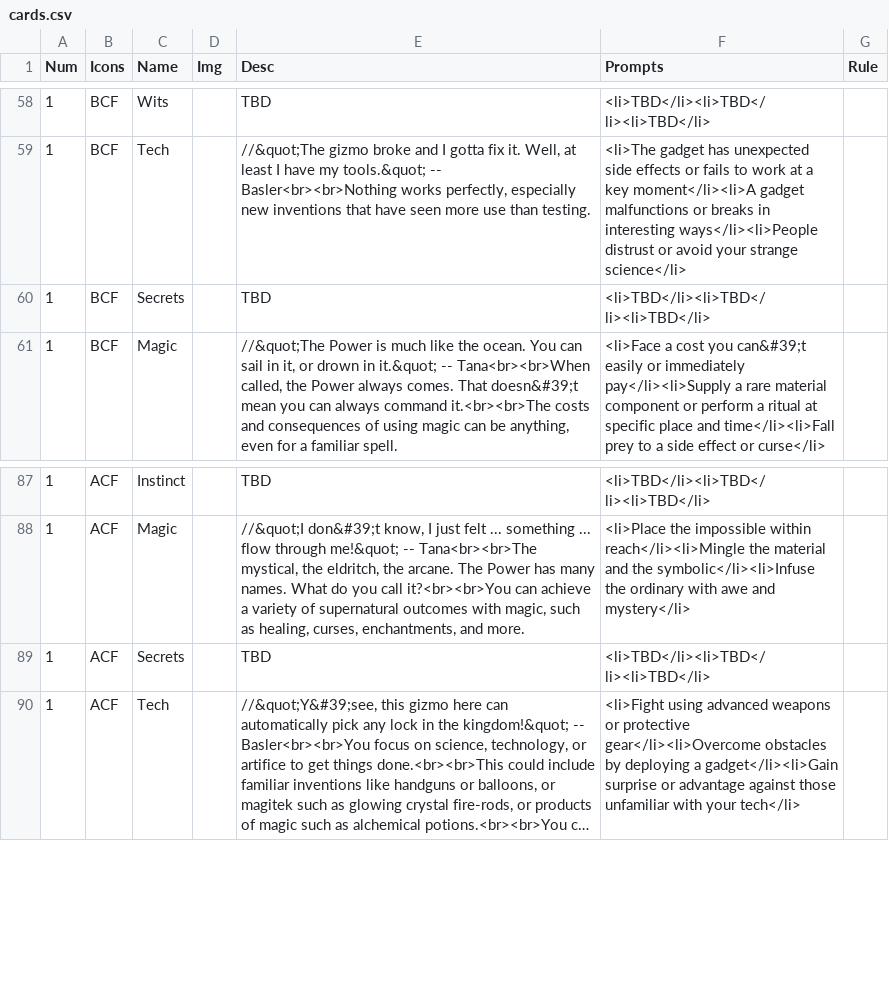
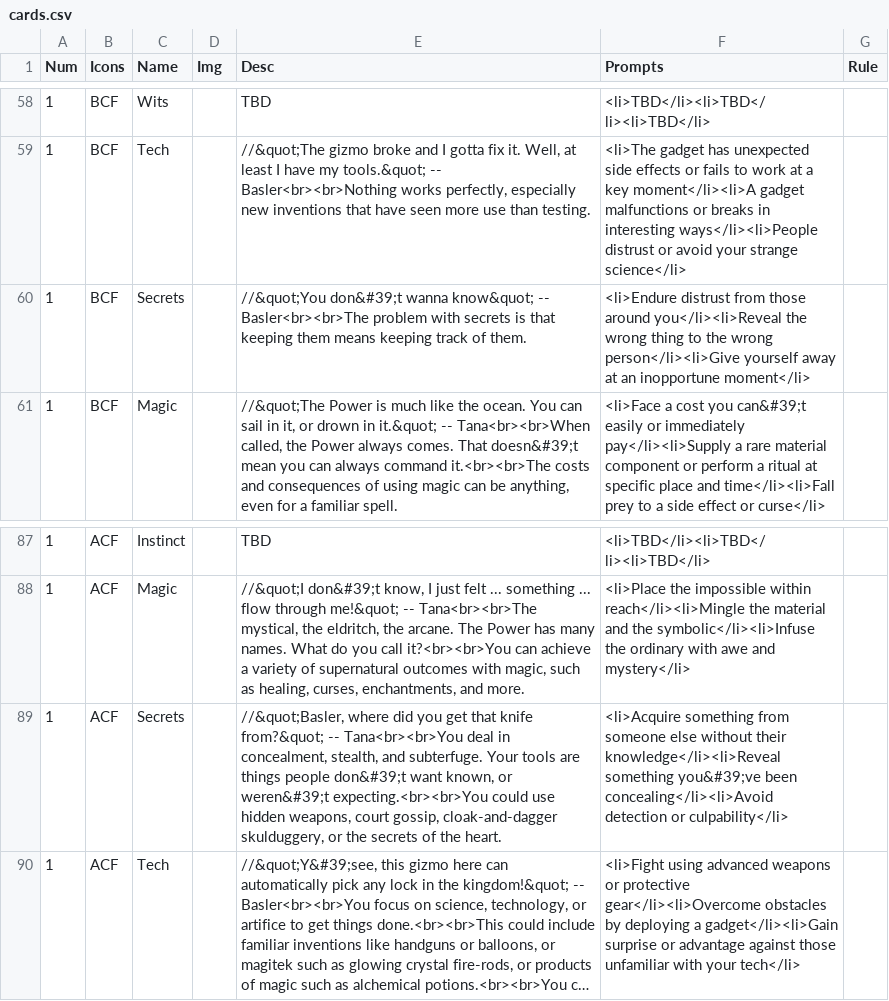
Before and after one commit to constellation-cards/website, a CSV file: nandeck/cards.csv, drawn as a sheet; only a part is shown, gaps mark what is left out; long unchanged cells end in …; the diff names each change by its address in the sheet, - before the commit and + after, or states it on an @@ line.

```diff
--- a/nandeck/cards.csv
+++ b/nandeck/cards.csv
-E60 (Desc): TBD
+E60 (Desc): //&quot;You don&#39;t wanna know&quot; -- Basler<br><br>The problem with secrets is that keeping them means keeping track of them.
-F60 (Prompts): <li>TBD</li><li>TBD</li><li>TBD</li>
+F60 (Prompts): <li>Endure distrust from those around you</li><li>Reveal the wrong thing to the wrong person</li><li>Give yourself away at an inopportune moment</li>
-E89 (Desc): TBD
+E89 (Desc): //&quot;Basler, where did you get that knife from?&quot; -- Tana<br><br>You deal in concealment, stealth, and subterfuge. Your tools are things people don&#39;t want known, or weren&#39;t expecting.<br><br>You could use hidden weapons, court gossip, cloak-and-dagger skulduggery, or the secrets of the heart.
-F89 (Prompts): <li>TBD</li><li>TBD</li><li>TBD</li>
+F89 (Prompts): <li>Acquire something from someone else without their knowledge</li><li>Reveal something you&#39;ve been concealing</li><li>Avoid detection or culpability</li>
```
Also changed, not shown: 11 other files.
